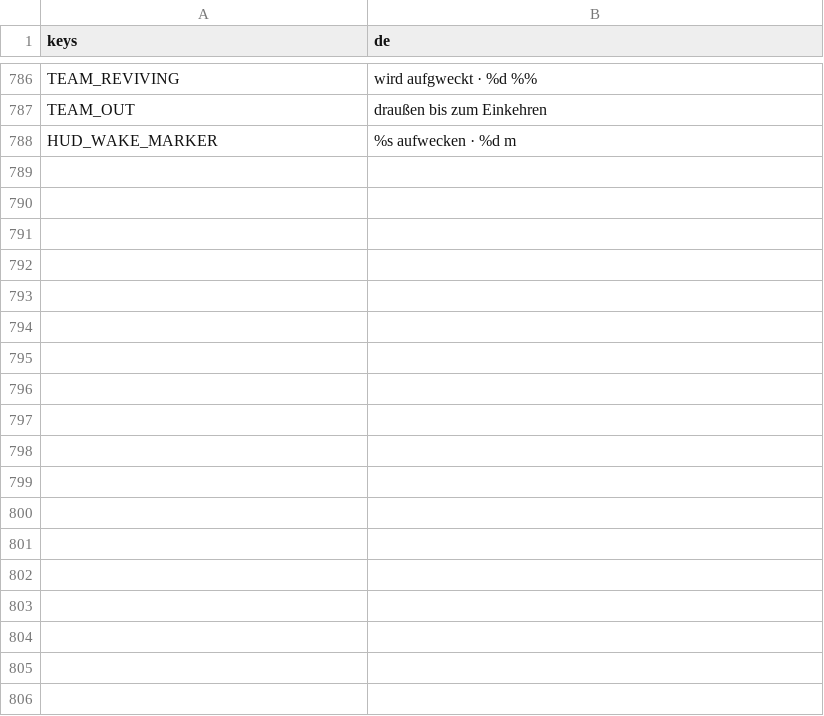
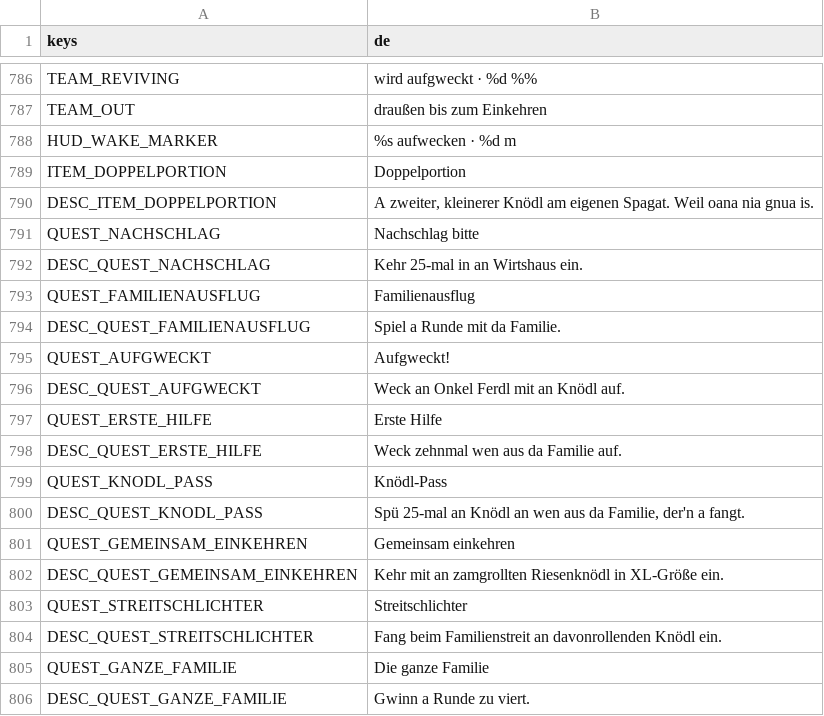
Before and after one commit to WiesnSims/Knoedlinger, a CSV file: i18n/strings.csv, drawn as a sheet; only a part is shown, gaps mark what is left out.

```diff
--- a/i18n/strings.csv
+++ b/i18n/strings.csv
@@ -788 +788,19 @@ TEAM_OUT,draußen bis zum Einkehren
 HUD_WAKE_MARKER,%s aufwecken · %d m
+ITEM_DOPPELPORTION,Doppelportion
+DESC_ITEM_DOPPELPORTION,"A zweiter, kleinerer Knödl am eigenen Spagat. Weil oana nia gnua is."
+QUEST_NACHSCHLAG,Nachschlag bitte
+DESC_QUEST_NACHSCHLAG,"Kehr 25-mal in an Wirtshaus ein."
+QUEST_FAMILIENAUSFLUG,Familienausflug
+DESC_QUEST_FAMILIENAUSFLUG,"Spiel a Runde mit da Familie."
+QUEST_AUFGWECKT,Aufgweckt!
+DESC_QUEST_AUFGWECKT,"Weck an Onkel Ferdl mit an Knödl auf."
+QUEST_ERSTE_HILFE,Erste Hilfe
+DESC_QUEST_ERSTE_HILFE,"Weck zehnmal wen aus da Familie auf."
+QUEST_KNODL_PASS,Knödl-Pass
+DESC_QUEST_KNODL_PASS,"Spü 25-mal an Knödl an wen aus da Familie, der'n a fangt."
+QUEST_GEMEINSAM_EINKEHREN,Gemeinsam einkehren
+DESC_QUEST_GEMEINSAM_EINKEHREN,"Kehr mit an zamgrollten Riesenknödl in XL-Größe ein."
+QUEST_STREITSCHLICHTER,Streitschlichter
+DESC_QUEST_STREITSCHLICHTER,"Fang beim Familienstreit an davonrollenden Knödl ein."
+QUEST_GANZE_FAMILIE,Die ganze Familie
+DESC_QUEST_GANZE_FAMILIE,"Gwinn a Runde zu viert."
```
Also changed, not shown: 25 other files.
